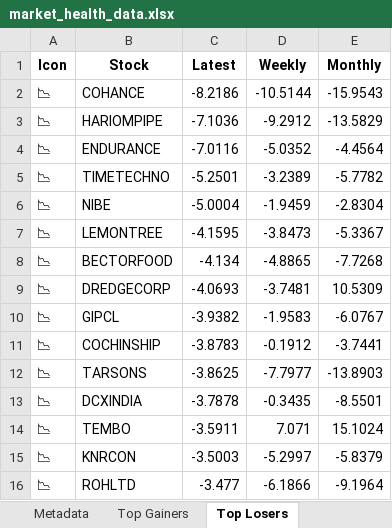
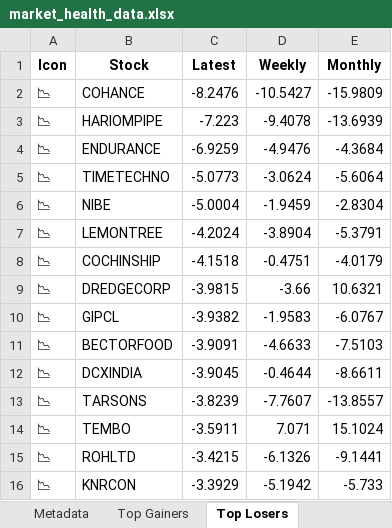
Before and after one commit to twyvernss/market-health-data, an Excel workbook: market_health_data.xlsx, sheet Top Losers, drawn as a sheet; only a part is shown; values as stored, in another font and other column widths than the file's, no borders; removed rows and columns are numbered as before the commit, all else as after; the diff covers the shown part only; the diff names each change by its address in the sheet, - before the commit and + after, or states it on an @@ line.

```diff
--- a/market_health_data.xlsx (sheet Top Losers)
+++ b/market_health_data.xlsx (sheet Top Losers)
-C2 (Latest): -8.2186
+C2 (Latest): -8.2476
-D2 (Weekly): -10.5144
+D2 (Weekly): -10.5427
-E2 (Monthly): -15.9543
+E2 (Monthly): -15.9809
-C3 (Latest): -7.1036
+C3 (Latest): -7.223
-D3 (Weekly): -9.2912
+D3 (Weekly): -9.4078
-E3 (Monthly): -13.5829
+E3 (Monthly): -13.6939
-C4 (Latest): -7.0116
+C4 (Latest): -6.9259
-D4 (Weekly): -5.0352
+D4 (Weekly): -4.9476
-E4 (Monthly): -4.4564
+E4 (Monthly): -4.3684
-C5 (Latest): -5.2501
+C5 (Latest): -5.0773
-D5 (Weekly): -3.2389
+D5 (Weekly): -3.0624
-E5 (Monthly): -5.7782
+E5 (Monthly): -5.6064
-C7 (Latest): -4.1595
+C7 (Latest): -4.2024
-D7 (Weekly): -3.8473
+D7 (Weekly): -3.8904
-E7 (Monthly): -5.3367
+E7 (Monthly): -5.3791
-row 8: 📉 | BECTORFOOD | -4.134 | -4.8865 | -7.7268
+row 8: 📉 | COCHINSHIP | -4.1518 | -0.4751 | -4.0179
-C9 (Latest): -4.0693
+C9 (Latest): -3.9815
-D9 (Weekly): -3.7481
+D9 (Weekly): -3.66
-E9 (Monthly): 10.5309
+E9 (Monthly): 10.6321
-row 11: 📉 | COCHINSHIP | -3.8783 | -0.1912 | -3.7441
-row 12: 📉 | TARSONS | -3.8625 | -7.7977 | -13.8903
+row 11: 📉 | BECTORFOOD | -3.9091 | -4.6633 | -7.5103
-C12 (Latest): -3.7878
+C12 (Latest): -3.9045
-D12 (Weekly): -0.3435
+D12 (Weekly): -0.4644
-E12 (Monthly): -8.5501
+E12 (Monthly): -8.6611
+row 13: 📉 | TARSONS | -3.8239 | -7.7607 | -13.8557
-row 15: 📉 | KNRCON | -3.5003 | -5.2997 | -5.8379
-C15 (Latest): -3.477
+C15 (Latest): -3.4215
-D15 (Weekly): -6.1866
+D15 (Weekly): -6.1326
-E15 (Monthly): -9.1964
+E15 (Monthly): -9.1441
+row 16: 📉 | KNRCON | -3.3929 | -5.1942 | -5.733
```
Also changed, not shown: 29 added rows, 29 removed rows and 54 edited cells elsewhere in this sheet, sheet Industry Analysis, sheet Top Gainers, sheet 2 Week Return, sheet 1 Month Performance, sheet Stock List, sheet 1 Year Return, 2 more sheets.
